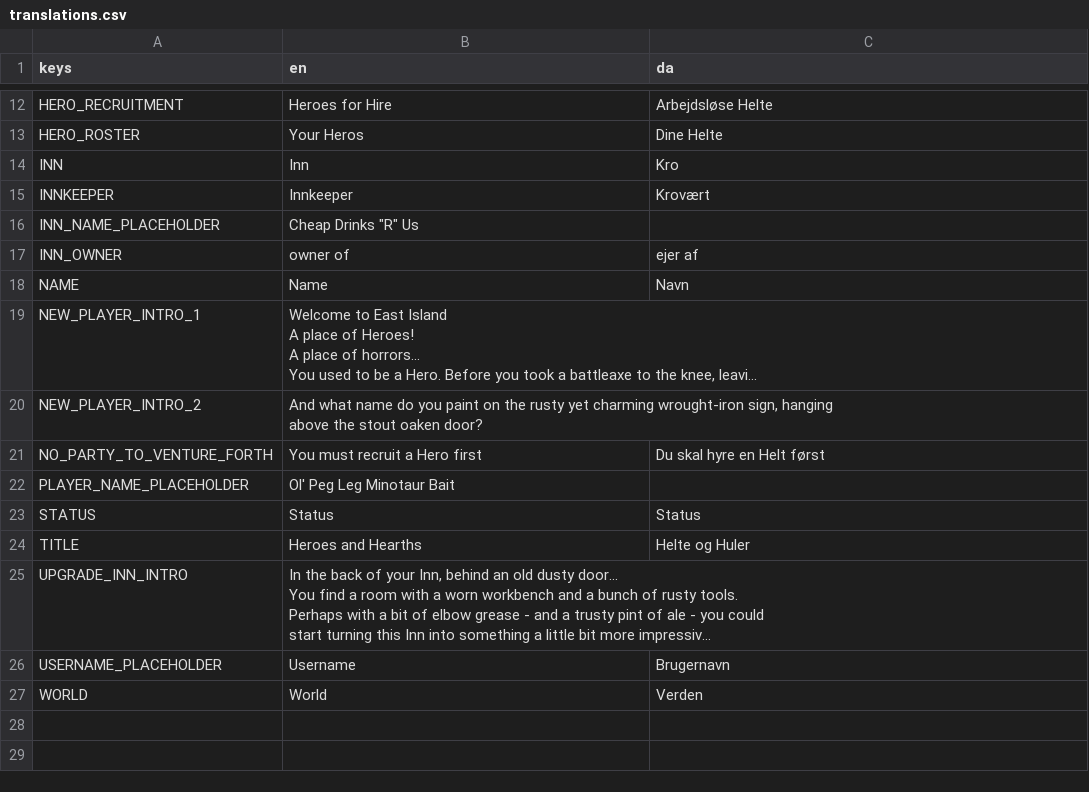
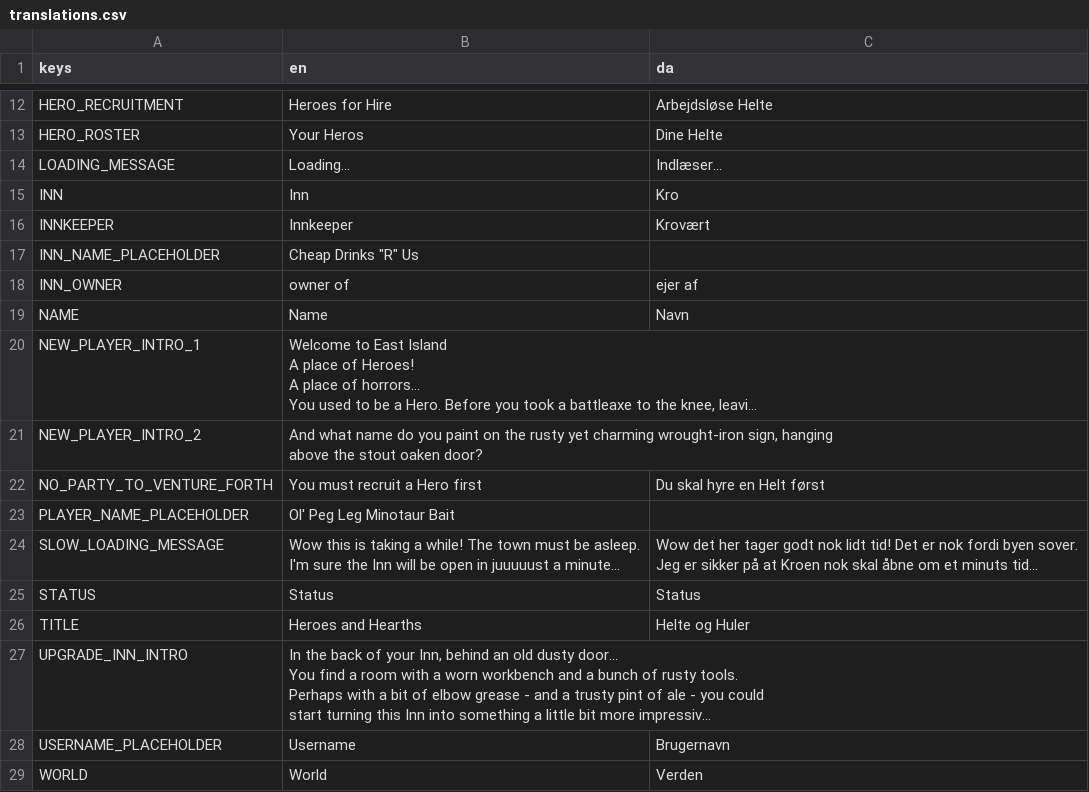
Before and after one commit to andreasgoodstein/helteoghuler, a CSV file: client/translations/translations.csv, drawn as a sheet; only a part is shown, gaps mark what is left out; long unchanged cells end in …; ↵ is a line break in a cell; the diff names each change by its address in the sheet, - before the commit and + after, or states it on an @@ line.

Commit message:
localize loading message

```diff
--- a/client/translations/translations.csv
+++ b/client/translations/translations.csv
+row 14: LOADING_MESSAGE | Loading... | Indlæser...
+row 24: SLOW_LOADING_MESSAGE | Wow this is taking a while! The town must be asleep. ↵ I'm sure the Inn will be open in juuuuust a minute... | Wow det her tager godt nok lidt tid! Det er nok fordi byen sover. ↵ Jeg er sikker på at Kroen nok skal åbne om et minuts tid...
```
Also changed, not shown: 1 other file.
